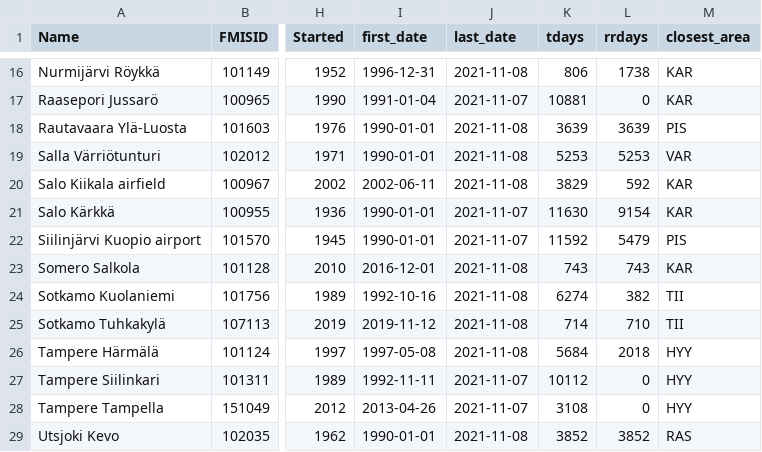
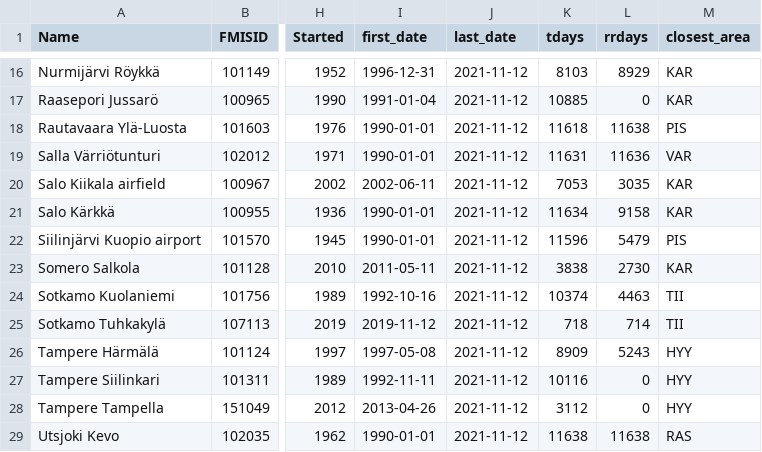
Before and after one commit to poniitty/Fennoscandia_microclimates, a CSV file: output/fmi_stations.csv, drawn as a sheet; only a part is shown, gaps mark what is left out; the diff covers the shown part only; the diff names each change by its address in the sheet, - before the commit and + after, or states it on an @@ line.

```diff
--- a/output/fmi_stations.csv
+++ b/output/fmi_stations.csv
-J16 (last_date): 2021-11-08
+J16 (last_date): 2021-11-12
-K16 (tdays): 806
+K16 (tdays): 8103
-L16 (rrdays): 1738
+L16 (rrdays): 8929
-J17 (last_date): 2021-11-07
+J17 (last_date): 2021-11-12
-K17 (tdays): 10881
+K17 (tdays): 10885
-J18:J20 (last_date): 2021-11-08
+J18:J20 (last_date): 2021-11-12
-K18 (tdays): 3639
+K18 (tdays): 11618
-L18 (rrdays): 3639
+L18 (rrdays): 11638
-K19 (tdays): 5253
+K19 (tdays): 11631
-L19 (rrdays): 5253
+L19 (rrdays): 11636
-K20 (tdays): 3829
+K20 (tdays): 7053
-L20 (rrdays): 592
+L20 (rrdays): 3035
-J21:J22 (last_date): 2021-11-07
+J21:J22 (last_date): 2021-11-12
-K21 (tdays): 11630
+K21 (tdays): 11634
-L21 (rrdays): 9154
+L21 (rrdays): 9158
-K22 (tdays): 11592
+K22 (tdays): 11596
-I23 (first_date): 2016-12-01
+I23 (first_date): 2011-05-11
-J23:J26 (last_date): 2021-11-08
+J23:J26 (last_date): 2021-11-12
-K23 (tdays): 743
+K23 (tdays): 3838
-L23 (rrdays): 743
+L23 (rrdays): 2730
-K24 (tdays): 6274
+K24 (tdays): 10374
-L24 (rrdays): 382
+L24 (rrdays): 4463
-K25 (tdays): 714
+K25 (tdays): 718
-L25 (rrdays): 710
+L25 (rrdays): 714
-K26 (tdays): 5684
+K26 (tdays): 8909
-L26 (rrdays): 2018
+L26 (rrdays): 5243
-J27:J28 (last_date): 2021-11-07
+J27:J28 (last_date): 2021-11-12
-K27 (tdays): 10112
+K27 (tdays): 10116
-K28 (tdays): 3108
+K28 (tdays): 3112
-J29 (last_date): 2021-11-08
+J29 (last_date): 2021-11-12
-K29 (tdays): 3852
+K29 (tdays): 11638
-L29 (rrdays): 3852
+L29 (rrdays): 11638
```
Also changed, not shown: 45 edited cells elsewhere in this file, 1 other file.
